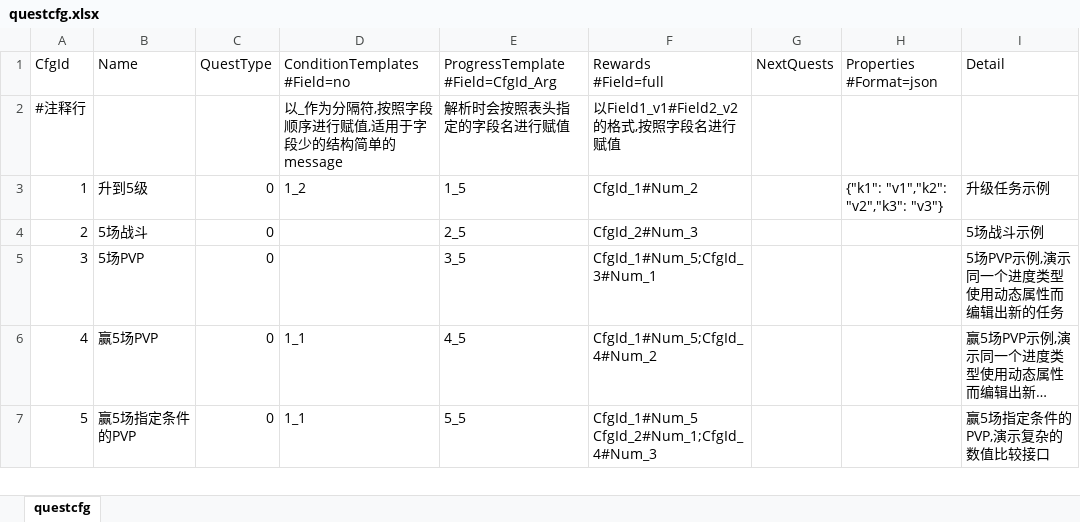
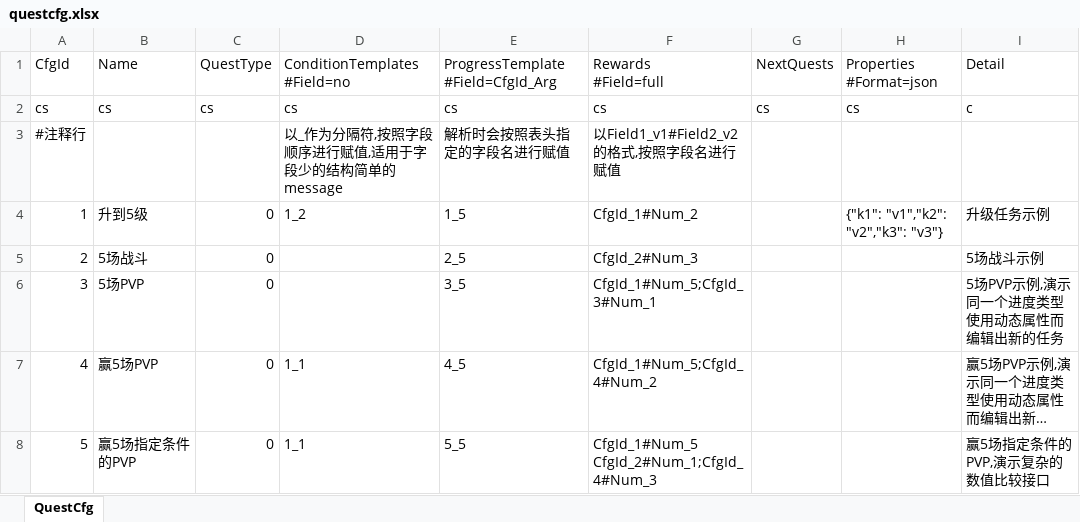
Before and after one commit to fish-tennis/excelexporter, an Excel workbook: data/excel/questcfg.xlsx, sheet QuestCfg, drawn as a sheet; only a part is shown; long unchanged cells end in …; values as stored, in another font and other column widths than the file's, no borders; the diff names each change by its address in the sheet, - before the commit and + after, or states it on an @@ line.

```diff
--- a/data/excel/questcfg.xlsx (sheet QuestCfg)
+++ b/data/excel/questcfg.xlsx (sheet QuestCfg)
-sheet tab: questcfg
+sheet tab: QuestCfg
+row 2: cs | cs | cs | cs | cs | cs | cs | cs | c
```
Also changed, not shown: data/excel/all.xlsx, data/excel/itemcfg.xlsx, 11 other files.
